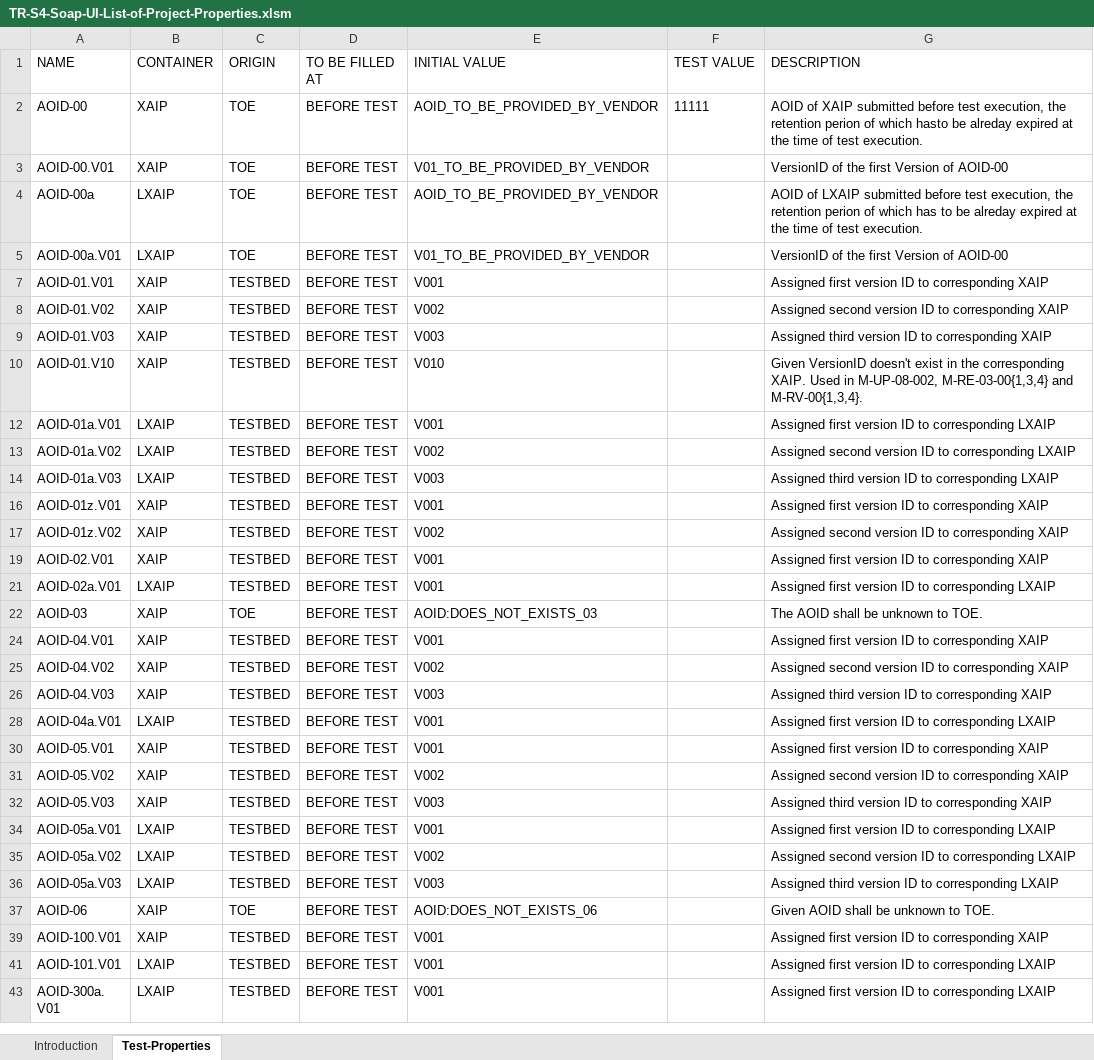
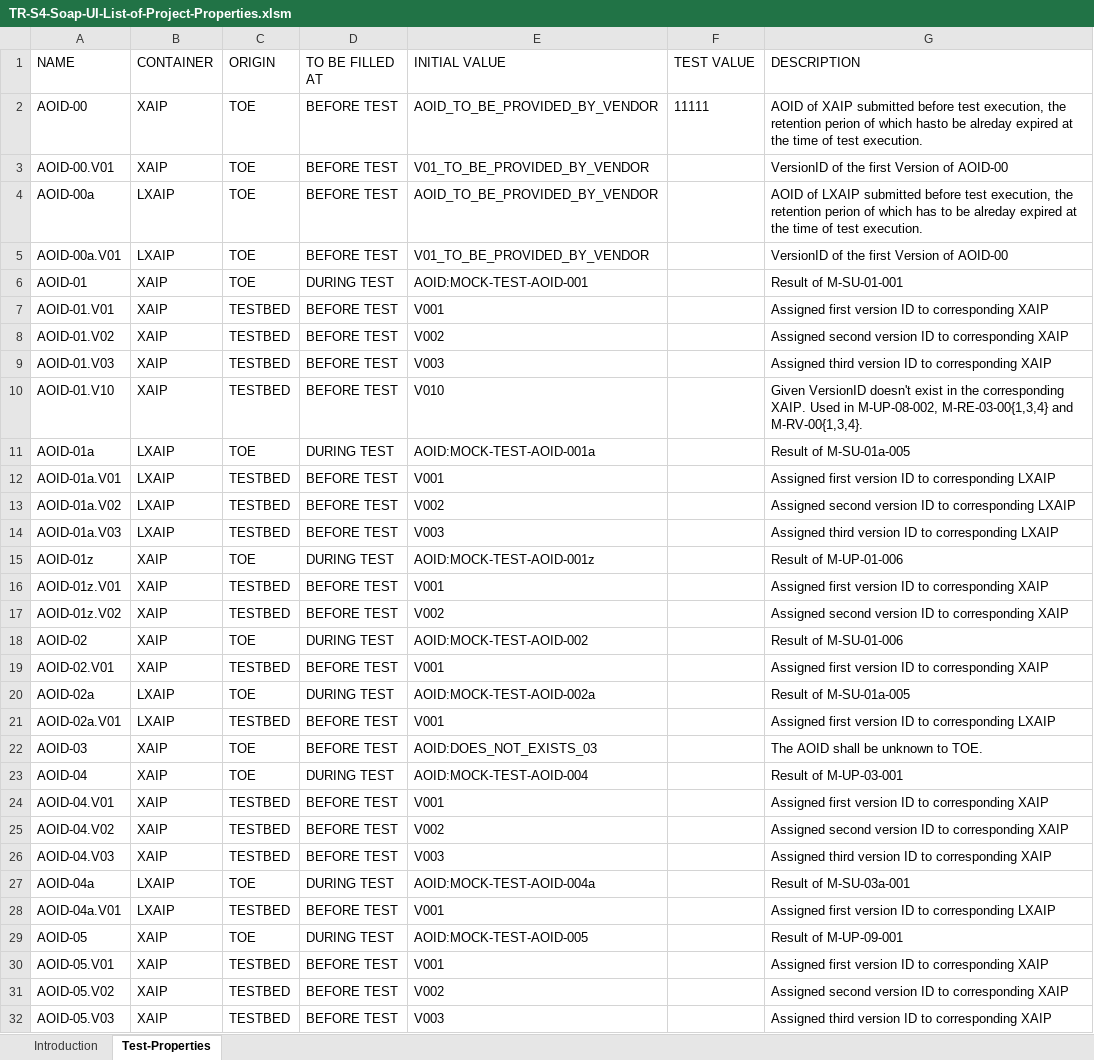
Before and after one commit to de-bund-bsi-tr-esor/TR-ESOR-C.2-Testbed, an Excel workbook: PROPERTIES/TR-S4-Soap-UI-List-of-Project-Properties.xlsm, sheet Test-Properties, drawn as a sheet; only a part is shown; the shorter side is filled out with more unchanged rows; values as stored, in another font and other column widths than the file's, no borders; table styles not drawn; the diff covers the shown part only; the diff names each change by its address in the sheet, - before the commit and + after, or states it on an @@ line.

```diff
--- a/PROPERTIES/TR-S4-Soap-UI-List-of-Project-Properties.xlsm (sheet Test-Properties)
+++ b/PROPERTIES/TR-S4-Soap-UI-List-of-Project-Properties.xlsm (sheet Test-Properties)
@@ row 6 unhidden: AOID-01 | XAIP | TOE | DURING TEST | AOID:MOCK-TEST-AOID-001 |  | Result of M-SU-01-001 @@
@@ row 11 unhidden: AOID-01a | LXAIP | TOE | DURING TEST | AOID:MOCK-TEST-AOID-001a |  | Result of M-SU-01a-005 @@
@@ row 15 unhidden: AOID-01z | XAIP | TOE | DURING TEST | AOID:MOCK-TEST-AOID-001z |  | Result of M-UP-01-006 @@
@@ row 18 unhidden: AOID-02 | XAIP | TOE | DURING TEST | AOID:MOCK-TEST-AOID-002 |  | Result of M-SU-01-006 @@
@@ row 20 unhidden: AOID-02a | LXAIP | TOE | DURING TEST | AOID:MOCK-TEST-AOID-002a |  | Result of M-SU-01a-005 @@
@@ row 23 unhidden: AOID-04 | XAIP | TOE | DURING TEST | AOID:MOCK-TEST-AOID-004 |  | Result of M-UP-03-001 @@
@@ row 27 unhidden: AOID-04a | LXAIP | TOE | DURING TEST | AOID:MOCK-TEST-AOID-004a |  | Result of M-SU-03a-001 @@
@@ row 29 unhidden: AOID-05 | XAIP | TOE | DURING TEST | AOID:MOCK-TEST-AOID-005 |  | Result of M-UP-09-001 @@
```
Also changed, not shown: 1 added row and 6 hidden or unhidden rows elsewhere in this sheet, charts or pictures, 3 other files.
